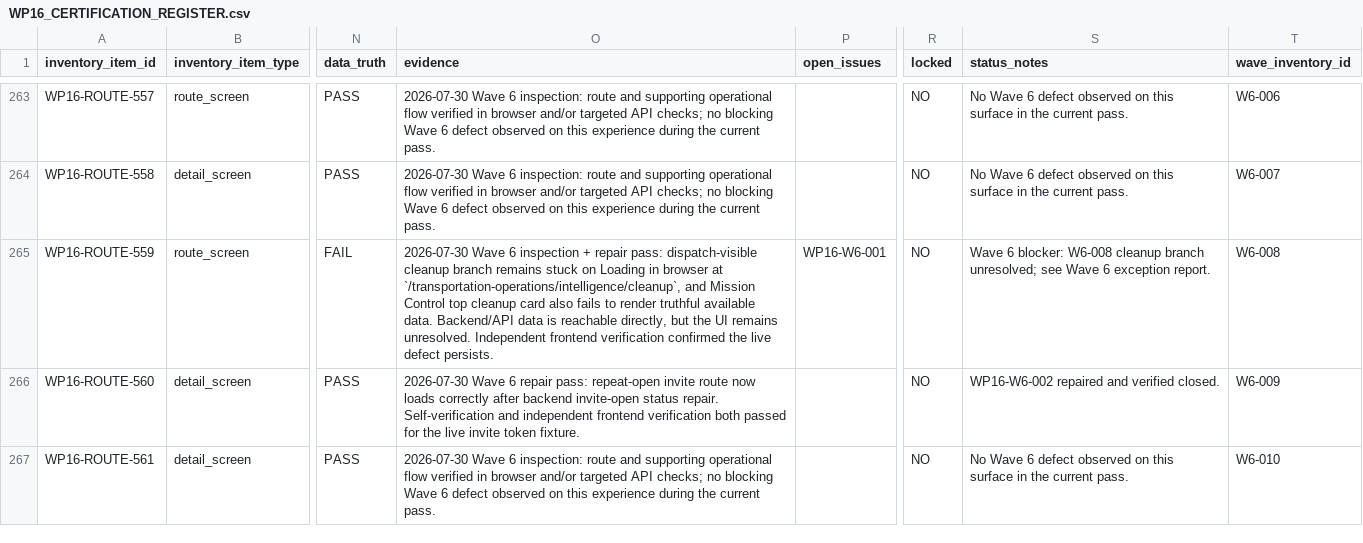
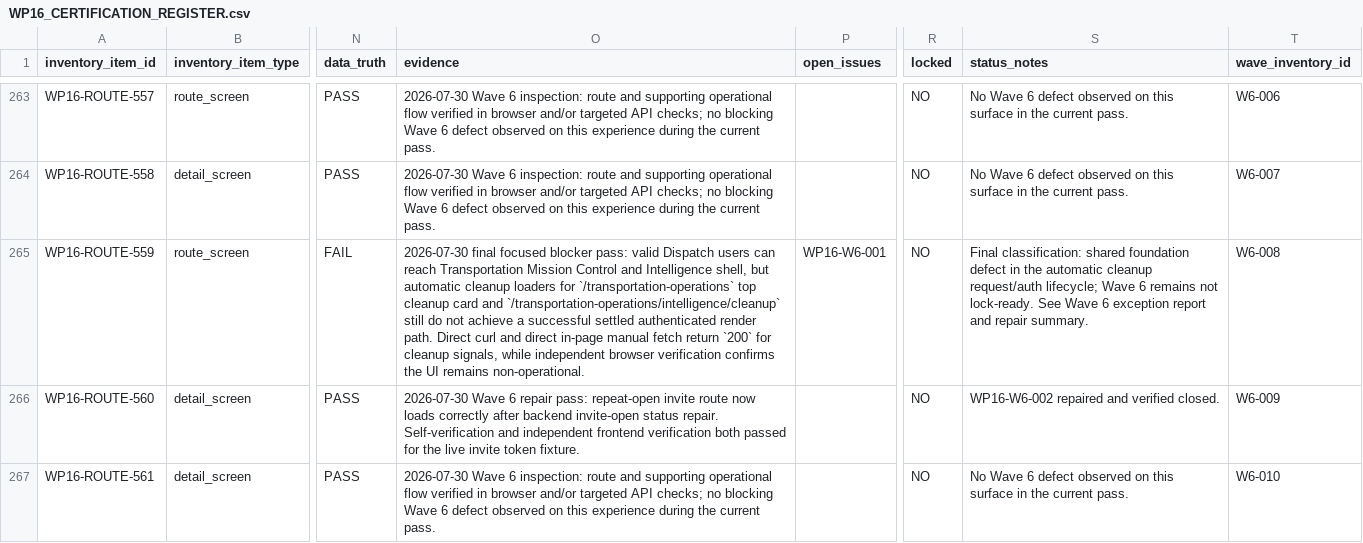
Before and after one commit to Judd-19851202/MASCI-OPS-08-15-26-11-30am, a CSV file: memory/WP16_CERTIFICATION_REGISTER.csv, drawn as a sheet; only a part is shown, gaps mark what is left out; the diff names each change by its address in the sheet, - before the commit and + after, or states it on an @@ line.

```diff
--- a/memory/WP16_CERTIFICATION_REGISTER.csv
+++ b/memory/WP16_CERTIFICATION_REGISTER.csv
-O265 (evidence): 2026-07-30 Wave 6 inspection + repair pass: dispatch-visible cleanup branch remains stuck on Loading in browser at `/transportation-operations/intelligence/cleanup`, and Mission Control top cleanup card also fails to render truthful available data. Backend/API data is reachable directly, but the UI remains unresolved. Independent frontend verification confirmed the live defect persists.
+O265 (evidence): 2026-07-30 final focused blocker pass: valid Dispatch users can reach Transportation Mission Control and Intelligence shell, but automatic cleanup loaders for `/transportation-operations` top cleanup card and `/transportation-operations/intelligence/cleanup` still do not achieve a successful settled authenticated render path. Direct curl and direct in-page manual fetch return `200` for cleanup signals, while independent browser verification confirms the UI remains non-operational.
-S265 (status_notes): Wave 6 blocker: W6-008 cleanup branch unresolved; see Wave 6 exception report.
+S265 (status_notes): Final classification: shared foundation defect in the automatic cleanup request/auth lifecycle; Wave 6 remains not lock-ready. See Wave 6 exception report and repair summary.
```
Also changed, not shown: 4 other files.
